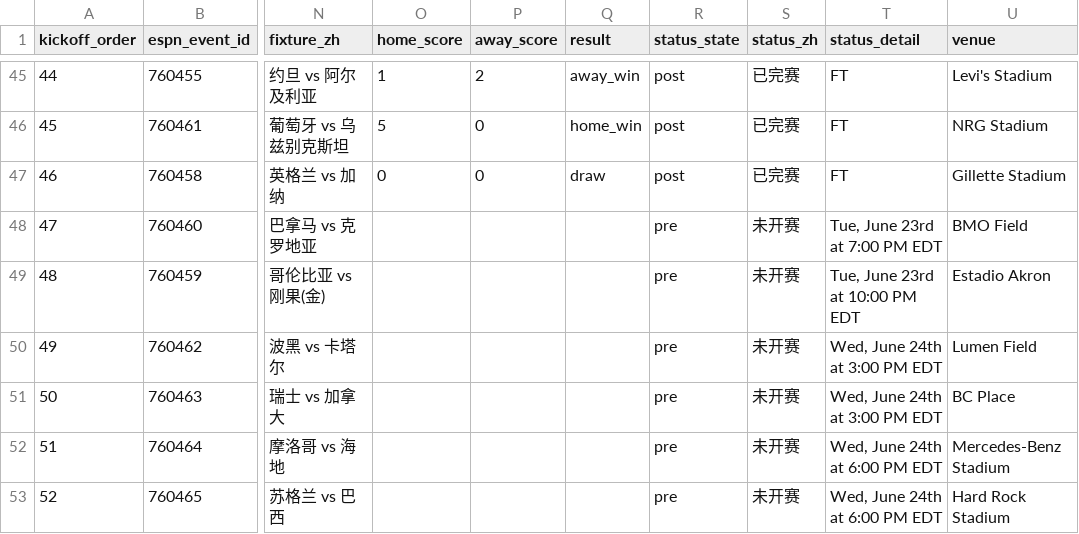
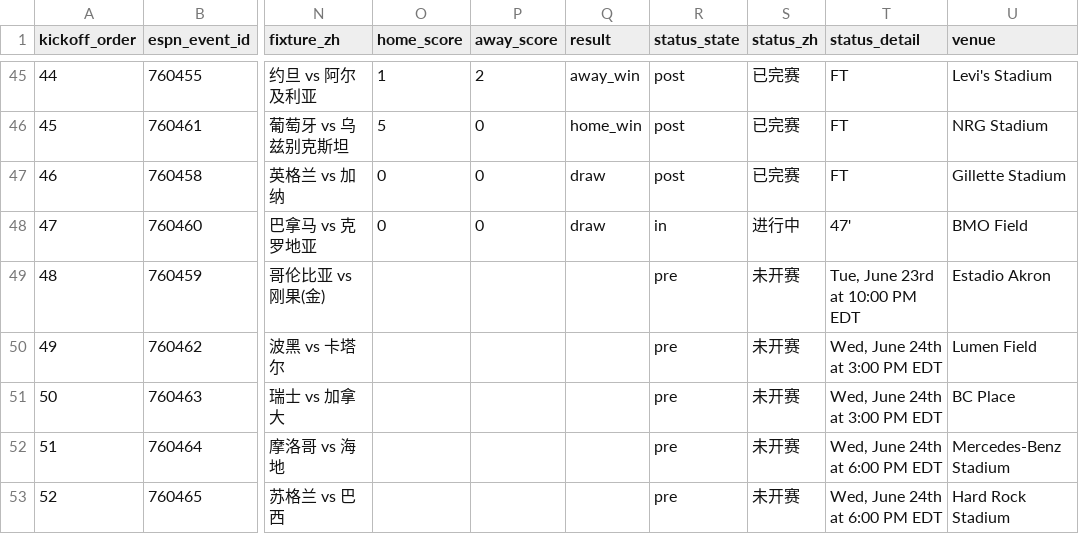
Before and after one commit to quwang86-debug/worldcup-jingcai, a CSV file: data/worldcup_2026_matches_beijing.csv, drawn as a sheet; only a part is shown, gaps mark what is left out; the diff names each change by its address in the sheet, - before the commit and + after, or states it on an @@ line.

```diff
--- a/data/worldcup_2026_matches_beijing.csv
+++ b/data/worldcup_2026_matches_beijing.csv
-O48 (home_score): (empty)
+O48 (home_score): 0
-P48 (away_score): (empty)
+P48 (away_score): 0
-Q48 (result): (empty)
+Q48 (result): draw
-R48 (status_state): pre
+R48 (status_state): in
-S48 (status_zh): 未开赛
+S48 (status_zh): 进行中
-T48 (status_detail): Tue, June 23rd at 7:00 PM EDT
+T48 (status_detail): 47'
```
Also changed, not shown: 3 other files.
